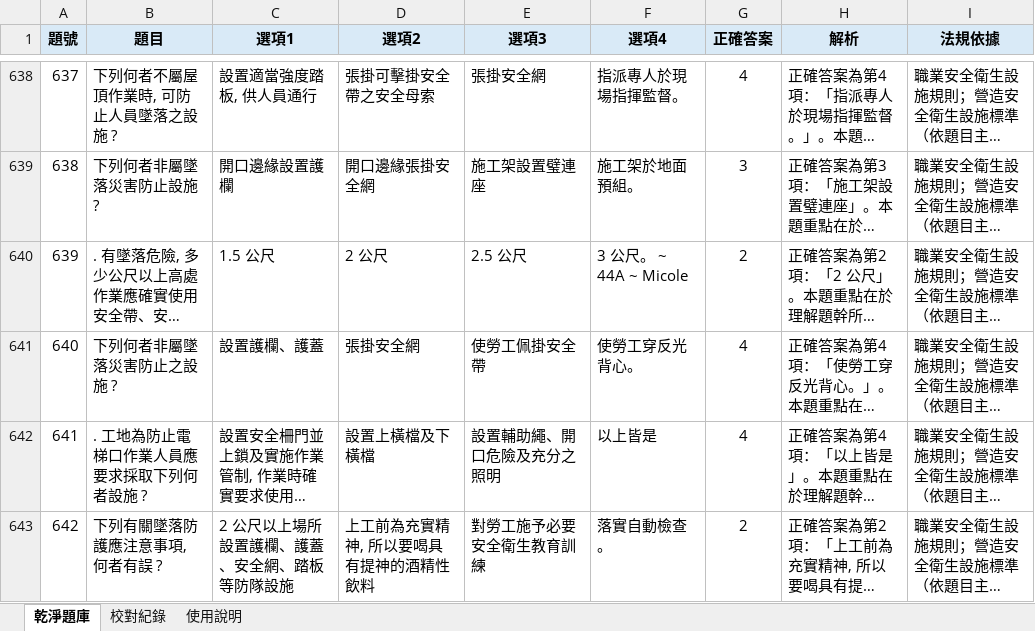
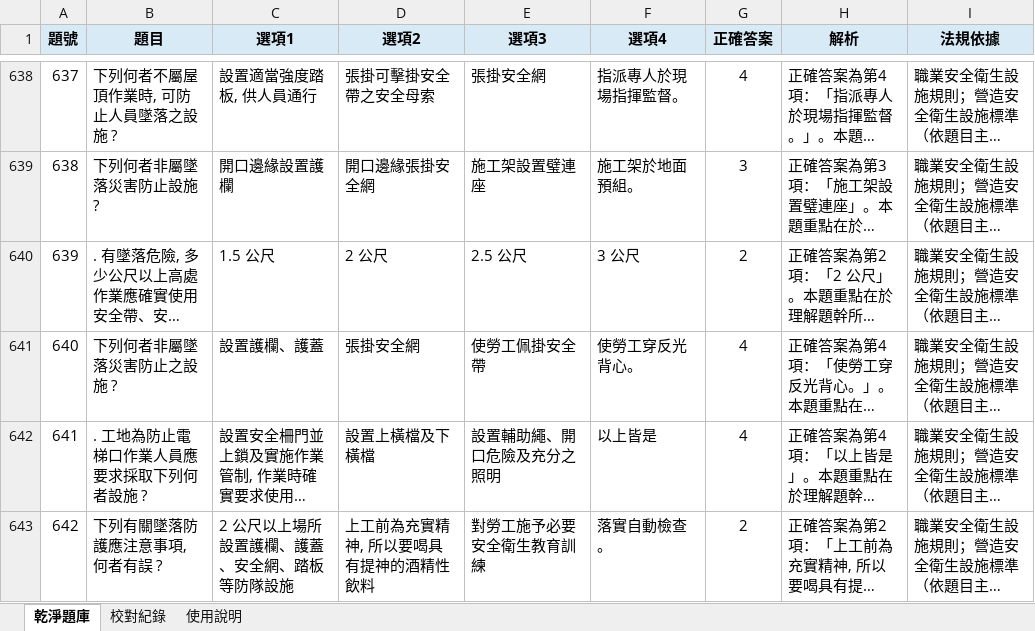
Before and after one commit to drher/drher.github.io, an Excel workbook: salf/丙種職業安全衛生業務主管題庫.xlsx, sheet 乾淨題庫, drawn as a sheet; only a part is shown, gaps mark what is left out; long unchanged cells end in …; values as stored, in another font and other column widths than the file's, no borders; the diff names each change by its address in the sheet, - before the commit and + after, or states it on an @@ line.

```diff
--- a/salf/丙種職業安全衛生業務主管題庫.xlsx (sheet 乾淨題庫)
+++ b/salf/丙種職業安全衛生業務主管題庫.xlsx (sheet 乾淨題庫)
-F640 (選項4): 3 公尺。 ~ 44A ~ Micole
+F640 (選項4): 3 公尺
```
